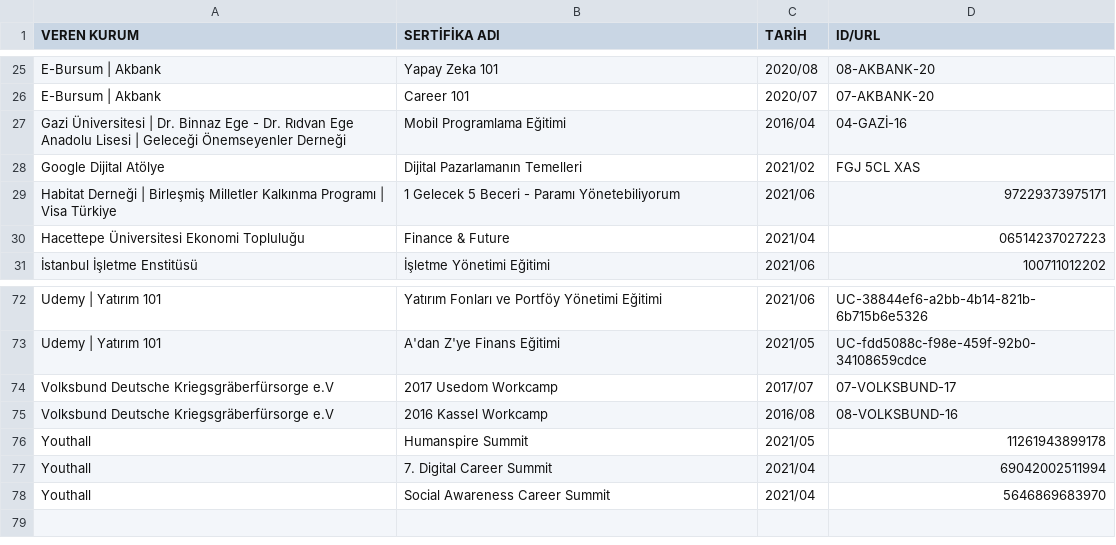
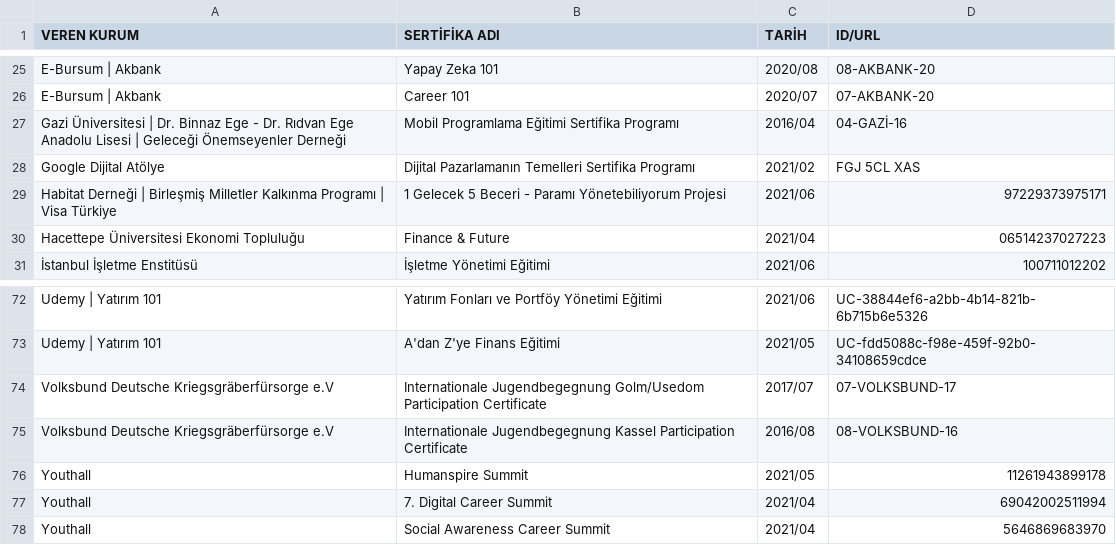
Before and after one commit to enveran/enveran.github.io, a CSV file: certifications/data/sertifikalar.csv, drawn as a sheet; only a part is shown, gaps mark what is left out.

Commit message:
Update sertifikalar.csv

```diff
--- a/certifications/data/sertifikalar.csv
+++ b/certifications/data/sertifikalar.csv
@@ -26,5 +26,5 @@
 "E-Bursum | Akbank","Career 101","2020/07","07-AKBANK-20"
-"Gazi Üniversitesi | Dr. Binnaz Ege - Dr. Rıdvan Ege Anadolu Lisesi | Geleceği Önemseyenler Derneği","Mobil Programlama Eğitimi","2016/04","04-GAZİ-16"
-"Google Dijital Atölye","Dijital Pazarlamanın Temelleri","2021/02","FGJ 5CL XAS"
-"Habitat Derneği | Birleşmiş Milletler Kalkınma Programı | Visa Türkiye","1 Gelecek 5 Beceri - Paramı Yönetebiliyorum","2021/06","97229373975171"
+"Gazi Üniversitesi | Dr. Binnaz Ege - Dr. Rıdvan Ege Anadolu Lisesi | Geleceği Önemseyenler Derneği","Mobil Programlama Eğitimi Sertifika Programı","2016/04","04-GAZİ-16"
+"Google Dijital Atölye","Dijital Pazarlamanın Temelleri Sertifika Programı","2021/02","FGJ 5CL XAS"
+"Habitat Derneği | Birleşmiş Milletler Kalkınma Programı | Visa Türkiye","1 Gelecek 5 Beceri - Paramı Yönetebiliyorum Projesi","2021/06","97229373975171"
 "Hacettepe Üniversitesi Ekonomi Topluluğu","Finance & Future","2021/04","06514237027223"
@@ -73,4 +73,4 @@
 "Udemy | Yatırım 101","A'dan Z'ye Finans Eğitimi","2021/05","UC-fdd5088c-f98e-459f-92b0-34108659cdce"
-"Volksbund Deutsche Kriegsgräberfürsorge e.V","2017 Usedom Workcamp","2017/07","07-VOLKSBUND-17"
-"Volksbund Deutsche Kriegsgräberfürsorge e.V","2016 Kassel Workcamp","2016/08","08-VOLKSBUND-16"
+"Volksbund Deutsche Kriegsgräberfürsorge e.V","Internationale Jugendbegegnung Golm/Usedom Participation Certificate","2017/07","07-VOLKSBUND-17"
+"Volksbund Deutsche Kriegsgräberfürsorge e.V","Internationale Jugendbegegnung Kassel Participation Certificate","2016/08","08-VOLKSBUND-16"
 "Youthall","Humanspire Summit","2021/05","11261943899178"
```
